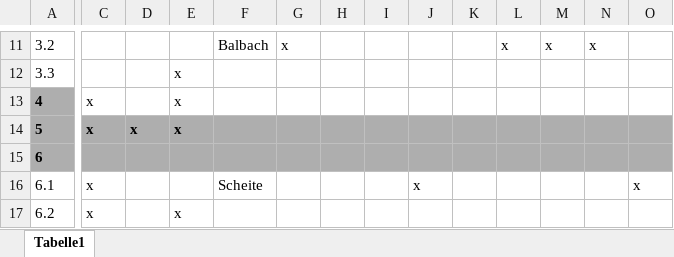
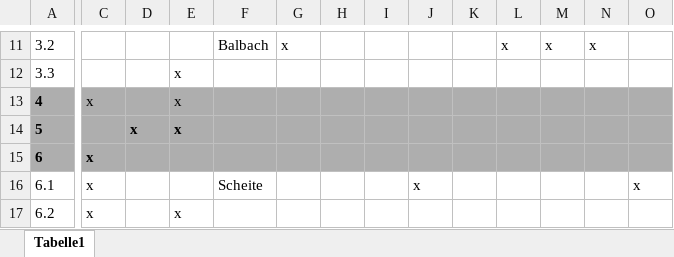
Before and after one commit to LepoldThaddenschule/thadden27, an Excel workbook: besetzung.xlsx, sheet Tabelle1, drawn as a sheet; only a part is shown, gaps mark what is left out; values as stored, in another font and other column widths than the file's, no borders; the diff names each change by its address in the sheet, - before the commit and + after, or states it on an @@ line.

```diff
--- a/besetzung.xlsx (sheet Tabelle1)
+++ b/besetzung.xlsx (sheet Tabelle1)
-C13:O13 fill: none
+C13:O13 fill: #AEAEAE
-C14: x
+C14: (empty)
-C15: (empty)
+C15: x
```
Also changed, not shown: 1 other file.
